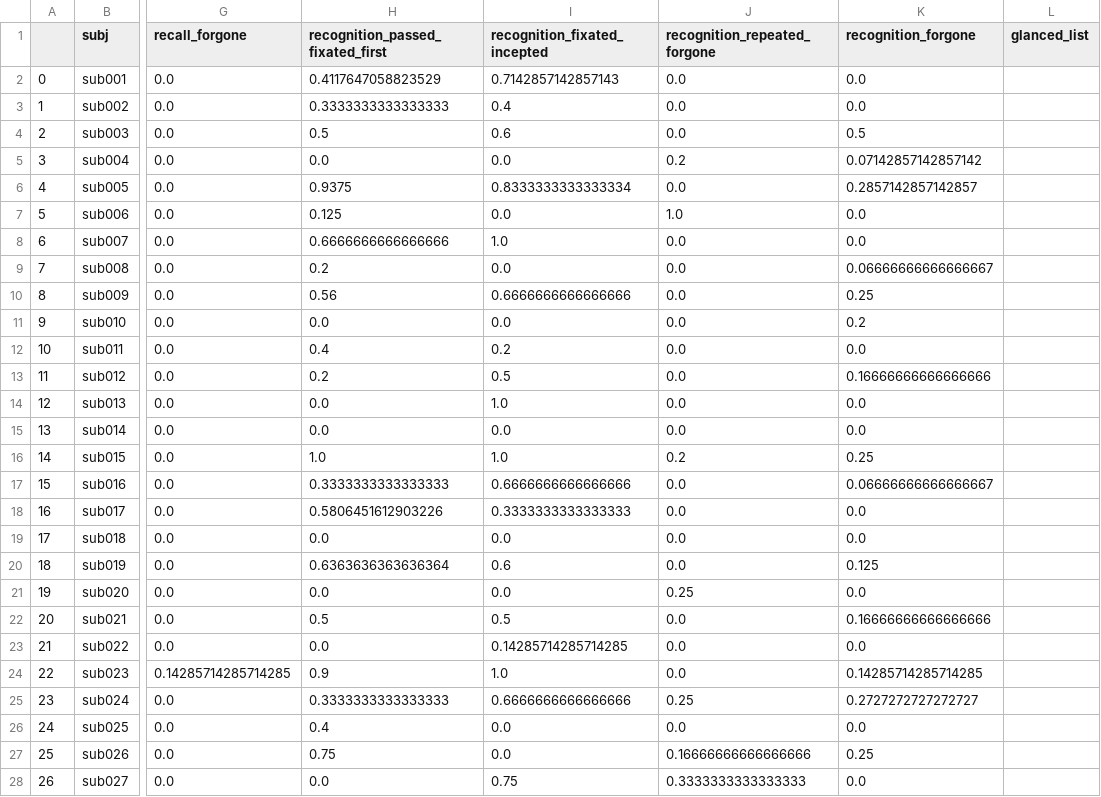
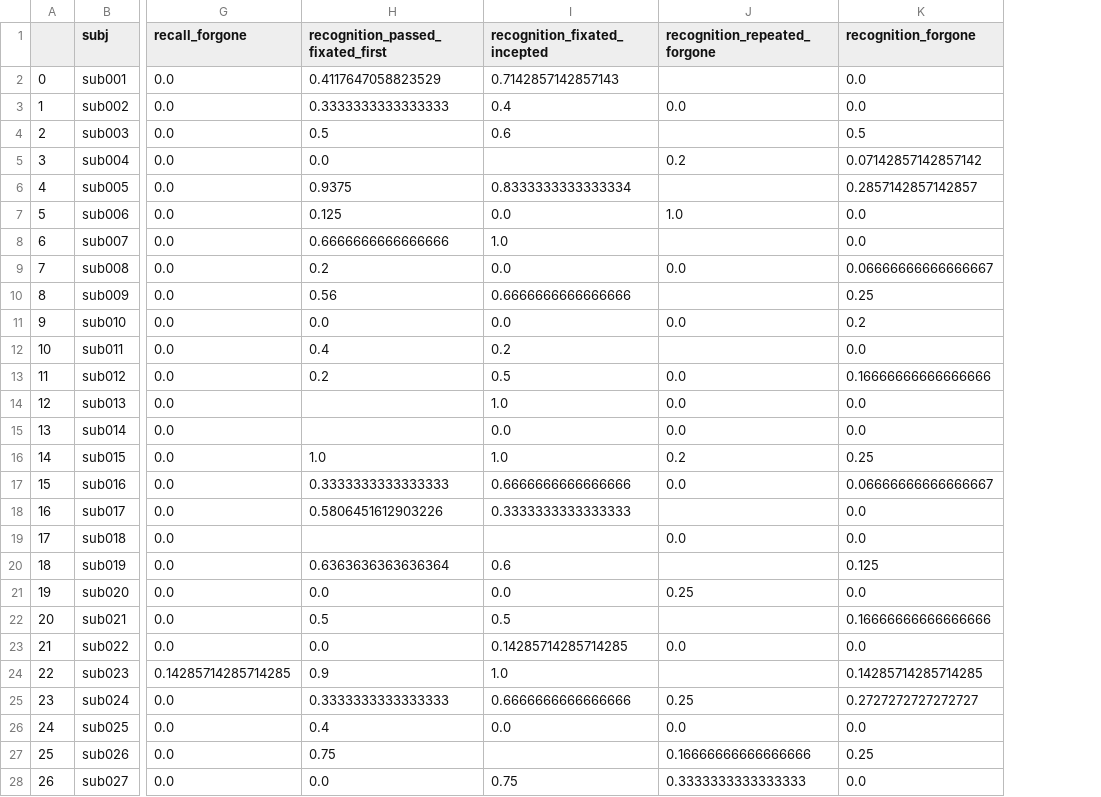
Before and after one commit to nomcomm/vr_billboard_p, a CSV file: data/04_statistics/core_recall_recognition_results2.csv, drawn as a sheet; only a part is shown, gaps mark what is left out; the diff covers the shown part only; the diff names each change by its address in the sheet, - before the commit and + after, or states it on an @@ line.

```diff
--- a/data/04_statistics/core_recall_recognition_results2.csv
+++ b/data/04_statistics/core_recall_recognition_results2.csv
-column L (glanced_list), empty
-J2 (recognition_repeated_forgone): 0.0
+J2 (recognition_repeated_forgone): (empty)
-J4 (recognition_repeated_forgone): 0.0
+J4 (recognition_repeated_forgone): (empty)
-I5 (recognition_fixated_incepted): 0.0
+I5 (recognition_fixated_incepted): (empty)
-J6 (recognition_repeated_forgone): 0.0
+J6 (recognition_repeated_forgone): (empty)
-J8 (recognition_repeated_forgone): 0.0
+J8 (recognition_repeated_forgone): (empty)
-J10 (recognition_repeated_forgone): 0.0
+J10 (recognition_repeated_forgone): (empty)
-J12 (recognition_repeated_forgone): 0.0
+J12 (recognition_repeated_forgone): (empty)
-H14:H15 (recognition_passed_fixated_first): 0.0
+H14:H15 (recognition_passed_fixated_first): (empty)
-J18 (recognition_repeated_forgone): 0.0
+J18 (recognition_repeated_forgone): (empty)
-H19 (recognition_passed_fixated_first): 0.0
+H19 (recognition_passed_fixated_first): (empty)
-I19 (recognition_fixated_incepted): 0.0
+I19 (recognition_fixated_incepted): (empty)
-J20 (recognition_repeated_forgone): 0.0
+J20 (recognition_repeated_forgone): (empty)
-J22 (recognition_repeated_forgone): 0.0
+J22 (recognition_repeated_forgone): (empty)
-J24 (recognition_repeated_forgone): 0.0
+J24 (recognition_repeated_forgone): (empty)
-I27 (recognition_fixated_incepted): 0.0
+I27 (recognition_fixated_incepted): (empty)
```
Also changed, not shown: 9 edited cells elsewhere in this file, data/04_statistics/item_level_results.csv, 9 other files.
